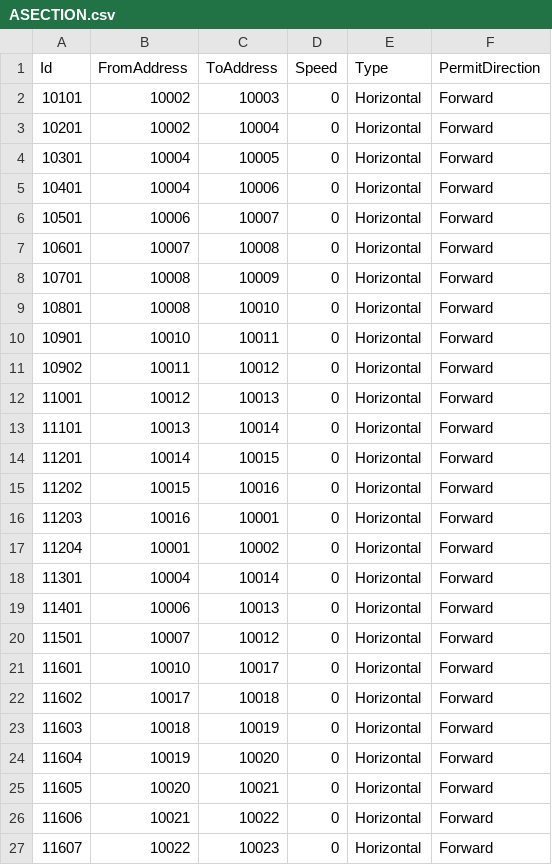
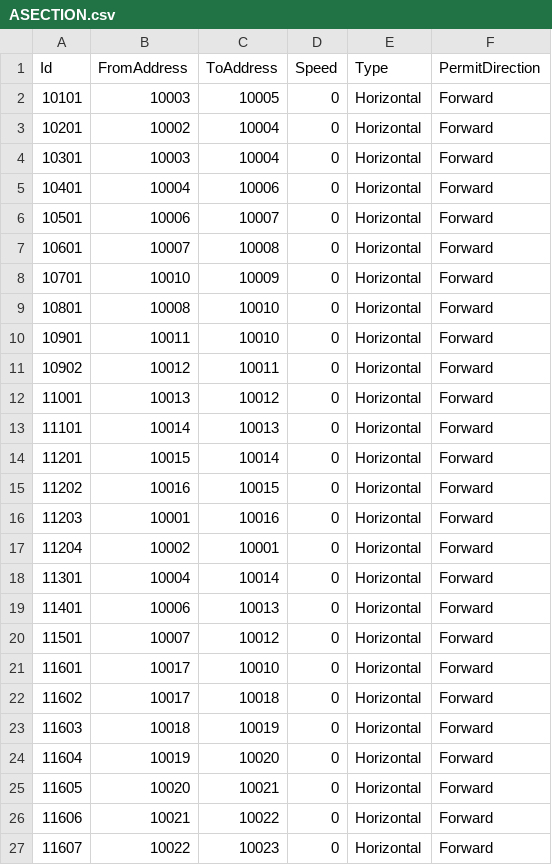
Before and after one commit to AK0-Leopard/AutomationGuiderVehicleControl_AGC, a CSV file: AutomationGuiderVehicleControl_AGC/BCWinForm/Config/AGC/CSV/MapInfo/ASECTION.csv, drawn as a sheet; only a part is shown; the diff covers the shown part only.

```diff
--- a/AutomationGuiderVehicleControl_AGC/BCWinForm/Config/AGC/CSV/MapInfo/ASECTION.csv
+++ b/AutomationGuiderVehicleControl_AGC/BCWinForm/Config/AGC/CSV/MapInfo/ASECTION.csv
@@ -1,5 +1,5 @@
 Id,FromAddress,ToAddress,Speed,Type,PermitDirection
-10101,10002,10003,0,Horizontal,Forward
+10101,10003,10005,0,Horizontal,Forward
 10201,10002,10004,0,Horizontal,Forward
-10301,10004,10005,0,Horizontal,Forward
+10301,10003,10004,0,Horizontal,Forward
 10401,10004,10006,0,Horizontal,Forward
@@ -7,12 +7,12 @@ Id,FromAddress,ToAddress,Speed,Type,PermitDirection
 10601,10007,10008,0,Horizontal,Forward
-10701,10008,10009,0,Horizontal,Forward
+10701,10010,10009,0,Horizontal,Forward
 10801,10008,10010,0,Horizontal,Forward
-10901,10010,10011,0,Horizontal,Forward
-10902,10011,10012,0,Horizontal,Forward
-11001,10012,10013,0,Horizontal,Forward
-11101,10013,10014,0,Horizontal,Forward
-11201,10014,10015,0,Horizontal,Forward
-11202,10015,10016,0,Horizontal,Forward
-11203,10016,10001,0,Horizontal,Forward
-11204,10001,10002,0,Horizontal,Forward
+10901,10011,10010,0,Horizontal,Forward
+10902,10012,10011,0,Horizontal,Forward
+11001,10013,10012,0,Horizontal,Forward
+11101,10014,10013,0,Horizontal,Forward
+11201,10015,10014,0,Horizontal,Forward
+11202,10016,10015,0,Horizontal,Forward
+11203,10001,10016,0,Horizontal,Forward
+11204,10002,10001,0,Horizontal,Forward
 11301,10004,10014,0,Horizontal,Forward
@@ -20,3 +20,3 @@ Id,FromAddress,ToAddress,Speed,Type,PermitDirection
 11501,10007,10012,0,Horizontal,Forward
-11601,10010,10017,0,Horizontal,Forward
+11601,10017,10010,0,Horizontal,Forward
 11602,10017,10018,0,Horizontal,Forward
```
Also changed, not shown: 12 added rows elsewhere in this file, AutomationGuiderVehicleControl_AGC/BCWinForm/Config/AGC/CSV/MapInfo/AADDRESS.csv, 4 other files.
